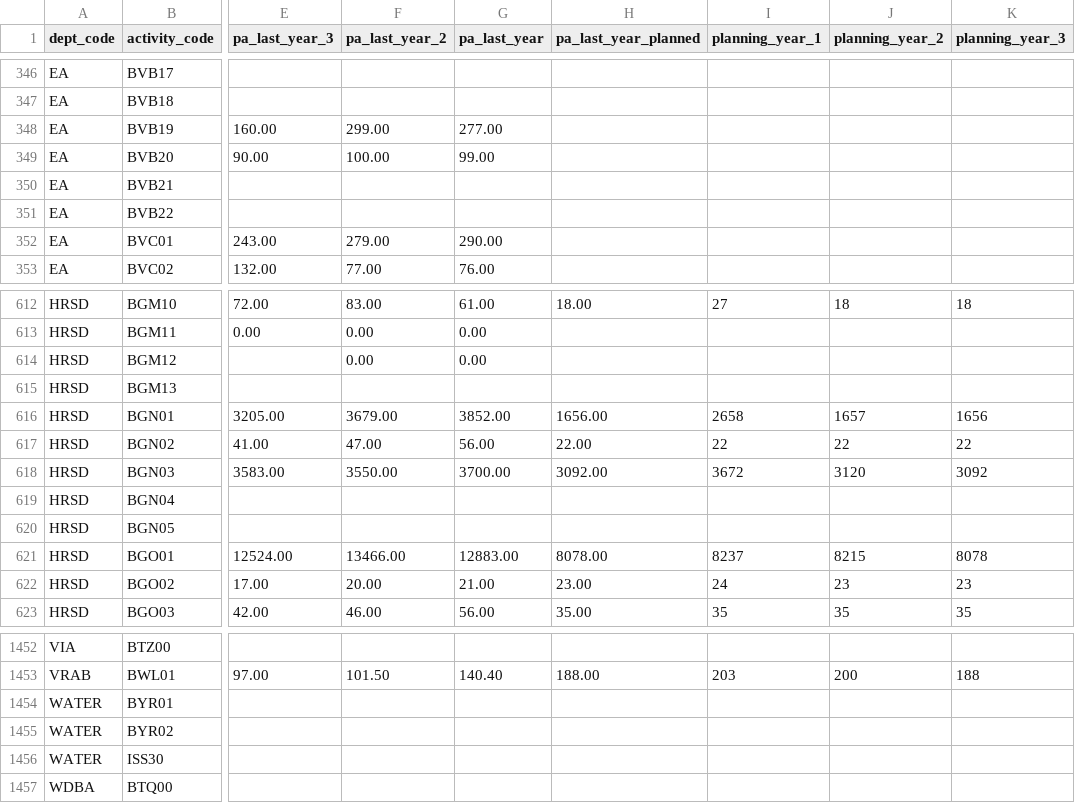
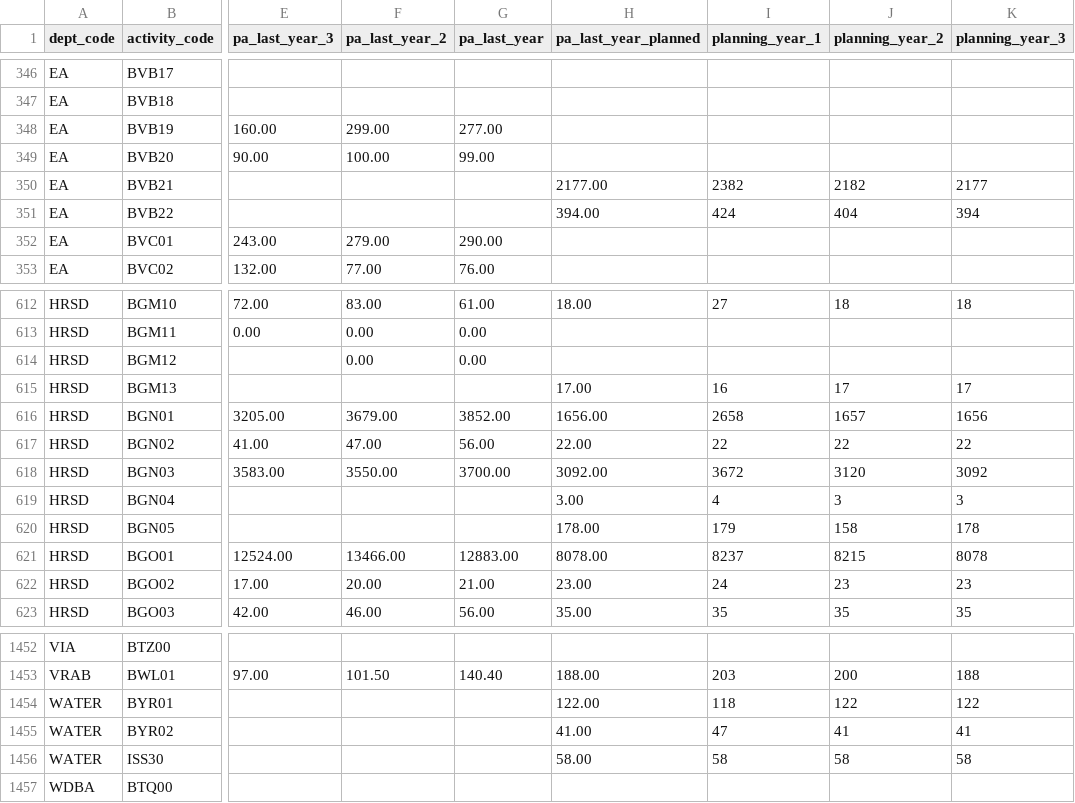
Before and after one commit to TBS-EACPD/infobase, a CSV file: data/program_ftes.csv, drawn as a sheet; only a part is shown, gaps mark what is left out; the diff covers the shown part only; the diff names each change by its address in the sheet, - before the commit and + after, or states it on an @@ line.

```diff
--- a/data/program_ftes.csv
+++ b/data/program_ftes.csv
-H350 (pa_last_year_planned): (empty)
+H350 (pa_last_year_planned): 2177.00
-I350 (planning_year_1): (empty)
+I350 (planning_year_1): 2382
-J350 (planning_year_2): (empty)
+J350 (planning_year_2): 2182
-K350 (planning_year_3): (empty)
+K350 (planning_year_3): 2177
-H351 (pa_last_year_planned): (empty)
+H351 (pa_last_year_planned): 394.00
-I351 (planning_year_1): (empty)
+I351 (planning_year_1): 424
-J351 (planning_year_2): (empty)
+J351 (planning_year_2): 404
-K351 (planning_year_3): (empty)
+K351 (planning_year_3): 394
-H615 (pa_last_year_planned): (empty)
+H615 (pa_last_year_planned): 17.00
-I615 (planning_year_1): (empty)
+I615 (planning_year_1): 16
-J615 (planning_year_2): (empty)
+J615 (planning_year_2): 17
-K615 (planning_year_3): (empty)
+K615 (planning_year_3): 17
-H619 (pa_last_year_planned): (empty)
+H619 (pa_last_year_planned): 3.00
-I619 (planning_year_1): (empty)
+I619 (planning_year_1): 4
-J619 (planning_year_2): (empty)
+J619 (planning_year_2): 3
-K619 (planning_year_3): (empty)
+K619 (planning_year_3): 3
-H620 (pa_last_year_planned): (empty)
+H620 (pa_last_year_planned): 178.00
-I620 (planning_year_1): (empty)
+I620 (planning_year_1): 179
-J620 (planning_year_2): (empty)
+J620 (planning_year_2): 158
-K620 (planning_year_3): (empty)
+K620 (planning_year_3): 178
-H1454 (pa_last_year_planned): (empty)
+H1454 (pa_last_year_planned): 122.00
-I1454 (planning_year_1): (empty)
+I1454 (planning_year_1): 118
-J1454 (planning_year_2): (empty)
+J1454 (planning_year_2): 122
-K1454 (planning_year_3): (empty)
+K1454 (planning_year_3): 122
-H1455 (pa_last_year_planned): (empty)
+H1455 (pa_last_year_planned): 41.00
-I1455 (planning_year_1): (empty)
+I1455 (planning_year_1): 47
-J1455 (planning_year_2): (empty)
+J1455 (planning_year_2): 41
-K1455 (planning_year_3): (empty)
+K1455 (planning_year_3): 41
-H1456 (pa_last_year_planned): (empty)
+H1456 (pa_last_year_planned): 58.00
-I1456 (planning_year_1): (empty)
+I1456 (planning_year_1): 58
-J1456 (planning_year_2): (empty)
+J1456 (planning_year_2): 58
-K1456 (planning_year_3): (empty)
+K1456 (planning_year_3): 58
```
Also changed, not shown: 96 edited cells elsewhere in this file.
